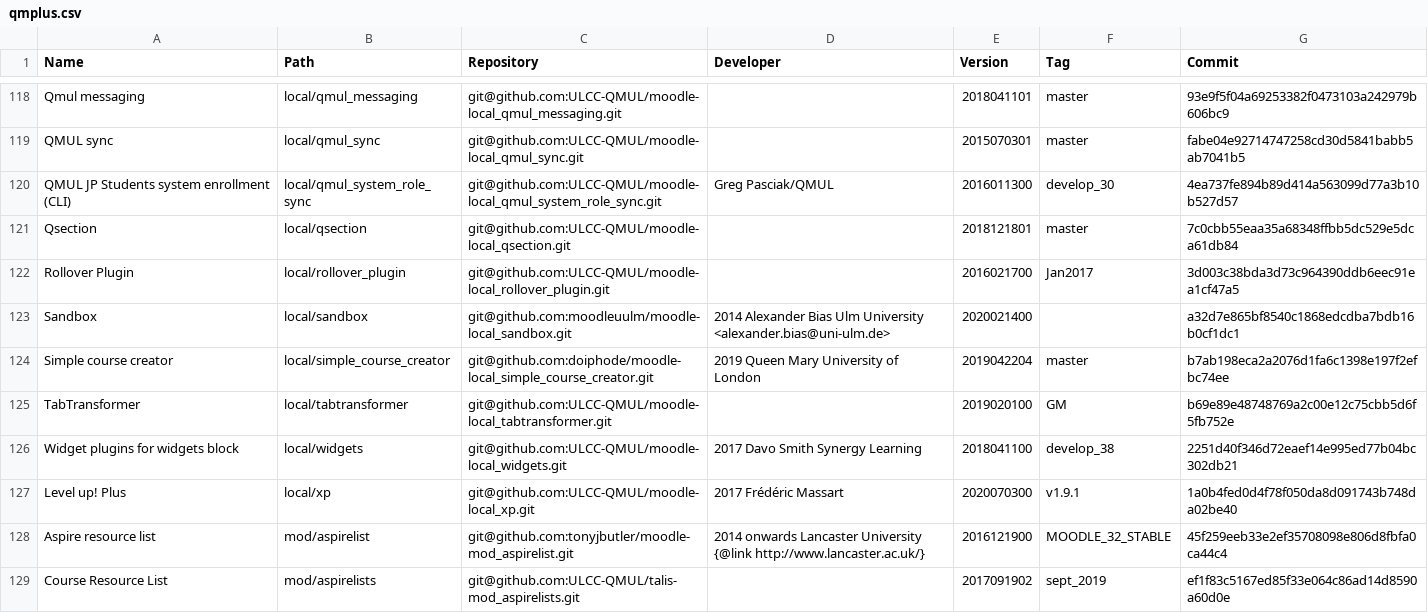
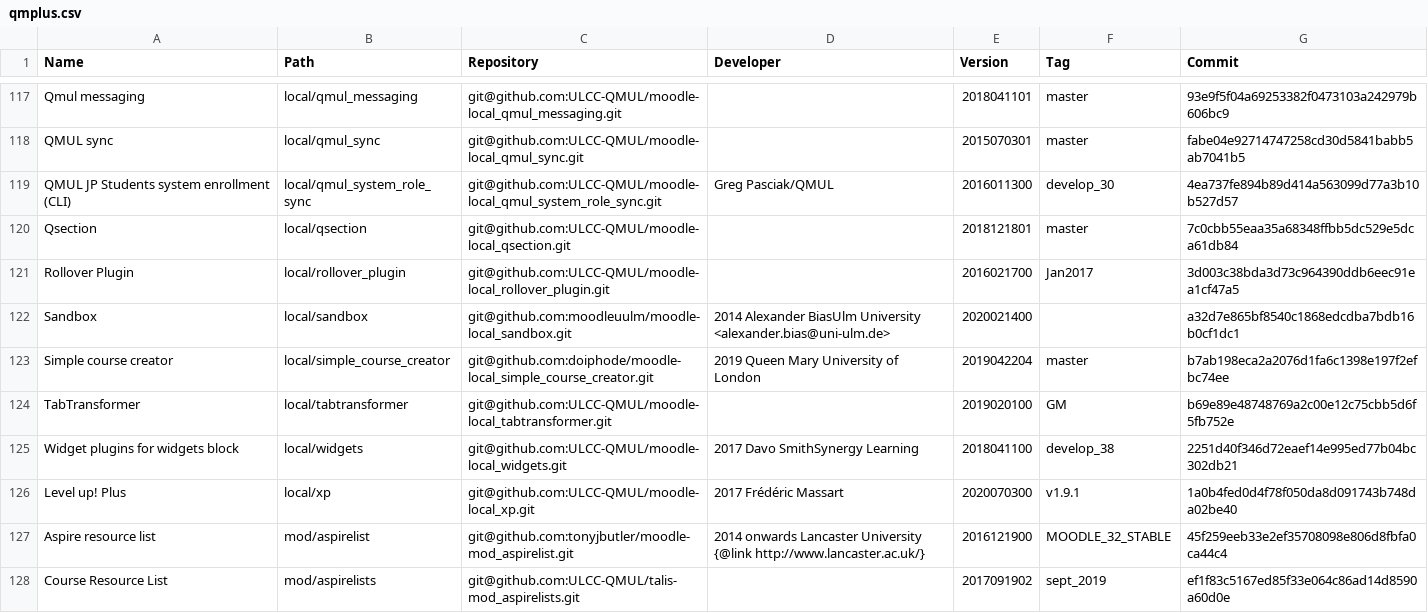
Before and after one commit to opitz/moopi, a CSV file: public/uploads/qmplus.csv, drawn as a sheet; only a part is shown, gaps mark what is left out; the diff covers the shown part only.

```diff
--- a/public/uploads/qmplus.csv
+++ b/public/uploads/qmplus.csv
@@ -122,6 +121,6 @@ Qsection,local/qsection,git@github.com:ULCC-QMUL/moodle-local_qsection.git,,2018
 Rollover Plugin,local/rollover_plugin,git@github.com:ULCC-QMUL/moodle-local_rollover_plugin.git,,2016021700,Jan2017,3d003c38bda3d73c964390ddb6eec91ea1cf47a5
-Sandbox,local/sandbox,git@github.com:moodleuulm/moodle-local_sandbox.git,2014 Alexander Bias  Ulm University <alexander.bias@uni-ulm.de>,2020021400,,a32d7e865bf8540c1868edcdba7bdb16b0cf1dc1
+Sandbox,local/sandbox,git@github.com:moodleuulm/moodle-local_sandbox.git,2014 Alexander BiasUlm University <alexander.bias@uni-ulm.de>,2020021400,,a32d7e865bf8540c1868edcdba7bdb16b0cf1dc1
 Simple course creator,local/simple_course_creator,git@github.com:doiphode/moodle-local_simple_course_creator.git,2019 Queen Mary University of London,2019042204,master,b7ab198eca2a2076d1fa6c1398e197f2efbc74ee
 TabTransformer,local/tabtransformer,git@github.com:ULCC-QMUL/moodle-local_tabtransformer.git,,2019020100,GM,b69e89e48748769a2c00e12c75cbb5d6f5fb752e
-Widget plugins for widgets block,local/widgets,git@github.com:ULCC-QMUL/moodle-local_widgets.git,2017 Davo Smith  Synergy Learning,2018041100,develop_38,2251d40f346d72eaef14e995ed77b04bc302db21
+Widget plugins for widgets block,local/widgets,git@github.com:ULCC-QMUL/moodle-local_widgets.git,2017 Davo SmithSynergy Learning,2018041100,develop_38,2251d40f346d72eaef14e995ed77b04bc302db21
 Level up! Plus,local/xp,git@github.com:ULCC-QMUL/moodle-local_xp.git,2017 Frédéric Massart,2020070300,v1.9.1,1a0b4fed0d4f78f050da8d091743b748da02be40
```
Also changed, not shown: 4 removed rows and 48 edited cells elsewhere in this file, public/uploads/qmplus39.csv, 12 other files.
